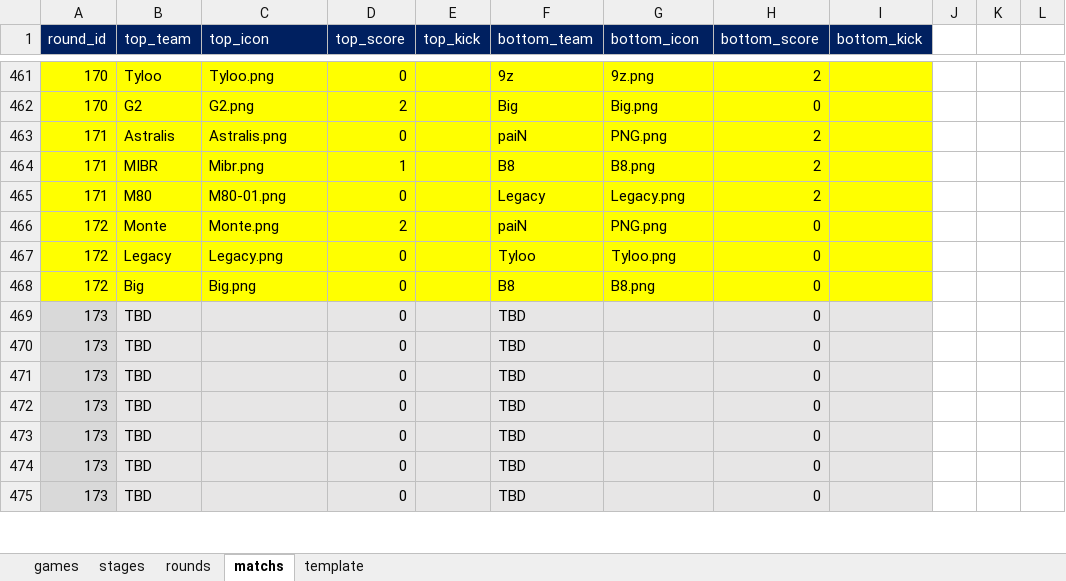
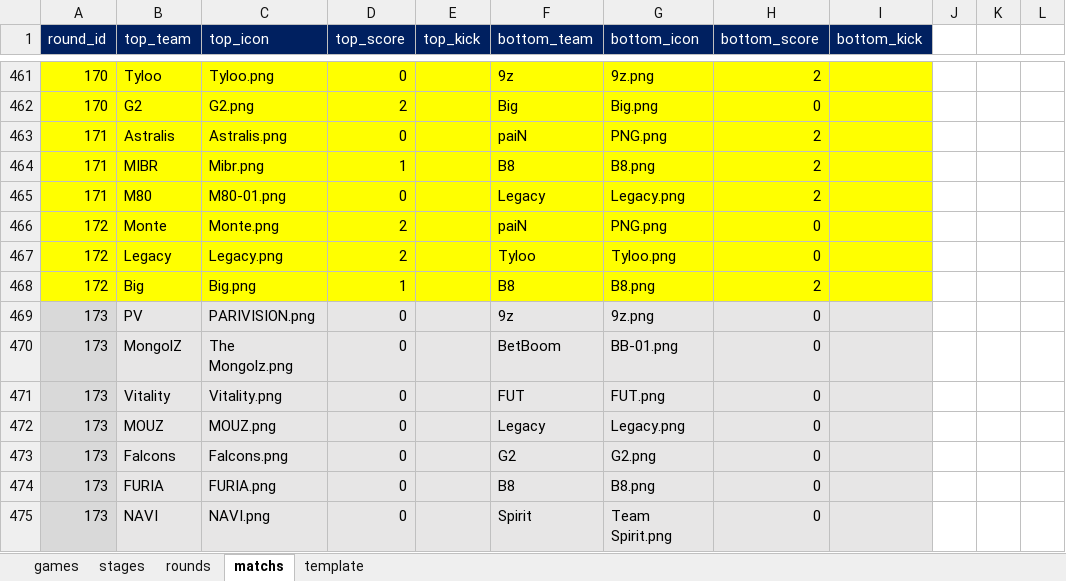
Before and after one commit to ColaLovingCat/vue_platform, an Excel workbook: public/docs/datas/matchs.xlsx, sheet matchs, drawn as a sheet; only a part is shown, gaps mark what is left out; values as stored, in another font and other column widths than the file's, no borders; the diff covers the shown part only; the diff names each change by its address in the sheet, - before the commit and + after, or states it on an @@ line.

Commit message:
match

```diff
--- a/public/docs/datas/matchs.xlsx (sheet matchs)
+++ b/public/docs/datas/matchs.xlsx (sheet matchs)
-D467 (top_score): 0
+D467 (top_score): 2
-D468 (top_score): 0
+D468 (top_score): 1
-H468 (bottom_score): 0
+H468 (bottom_score): 2
-B469 (top_team): TBD
+B469 (top_team): PV
-C469 (top_icon): (empty)
+C469 (top_icon): PARIVISION.png
-F469 (bottom_team): TBD
+F469 (bottom_team): 9z
-G469 (bottom_icon): (empty)
+G469 (bottom_icon): 9z.png
-B470 (top_team): TBD
+B470 (top_team): MongolZ
-C470 (top_icon): (empty)
+C470 (top_icon): The Mongolz.png
-F470 (bottom_team): TBD
+F470 (bottom_team): BetBoom
-G470 (bottom_icon): (empty)
+G470 (bottom_icon): BB-01.png
-B471 (top_team): TBD
+B471 (top_team): Vitality
-C471 (top_icon): (empty)
+C471 (top_icon): Vitality.png
-F471 (bottom_team): TBD
+F471 (bottom_team): FUT
-G471 (bottom_icon): (empty)
+G471 (bottom_icon): FUT.png
-B472 (top_team): TBD
+B472 (top_team): MOUZ
-C472 (top_icon): (empty)
+C472 (top_icon): MOUZ.png
-F472 (bottom_team): TBD
+F472 (bottom_team): Legacy
-G472 (bottom_icon): (empty)
+G472 (bottom_icon): Legacy.png
-B473 (top_team): TBD
+B473 (top_team): Falcons
-C473 (top_icon): (empty)
+C473 (top_icon): Falcons.png
-F473 (bottom_team): TBD
+F473 (bottom_team): G2
-G473 (bottom_icon): (empty)
+G473 (bottom_icon): G2.png
-B474 (top_team): TBD
+B474 (top_team): FURIA
-C474 (top_icon): (empty)
+C474 (top_icon): FURIA.png
-F474 (bottom_team): TBD
+F474 (bottom_team): B8
-G474 (bottom_icon): (empty)
+G474 (bottom_icon): B8.png
-B475 (top_team): TBD
+B475 (top_team): NAVI
-C475 (top_icon): (empty)
+C475 (top_icon): NAVI.png
-F475 (bottom_team): TBD
+F475 (bottom_team): Spirit
-G475 (bottom_icon): (empty)
+G475 (bottom_icon): Team Spirit.png
```
Also changed, not shown: 4 edited cells elsewhere in this sheet, sheet rounds, sheet stages, 1 other file.
